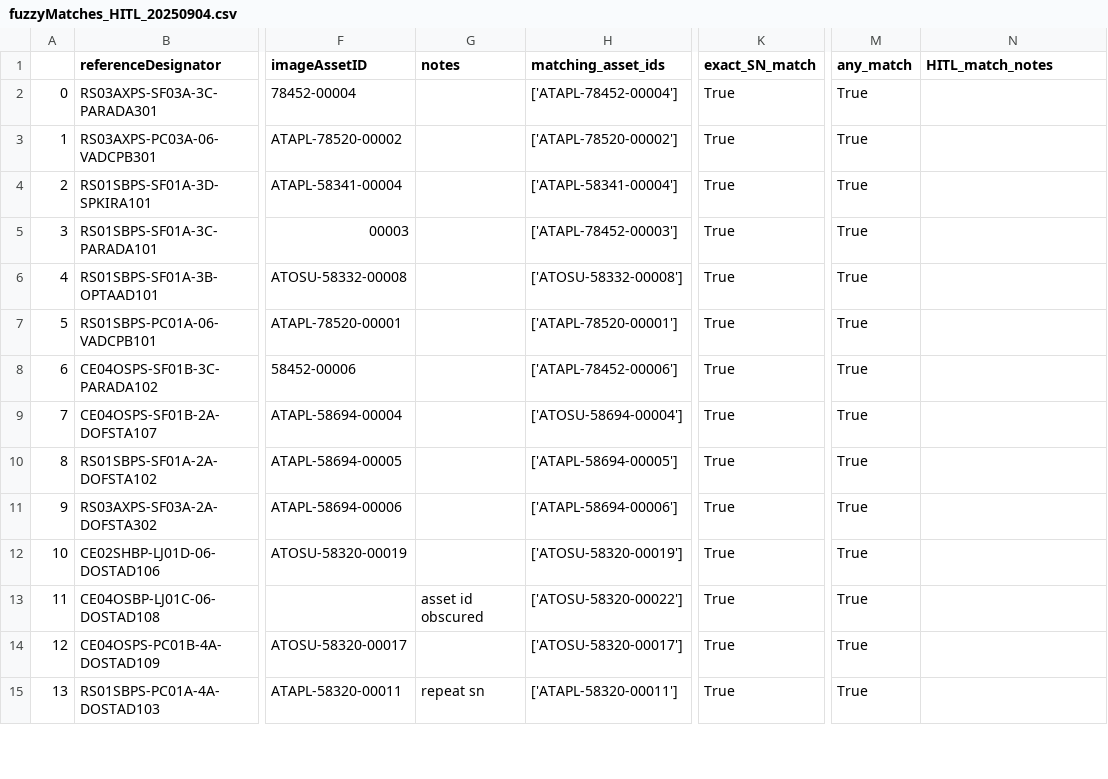
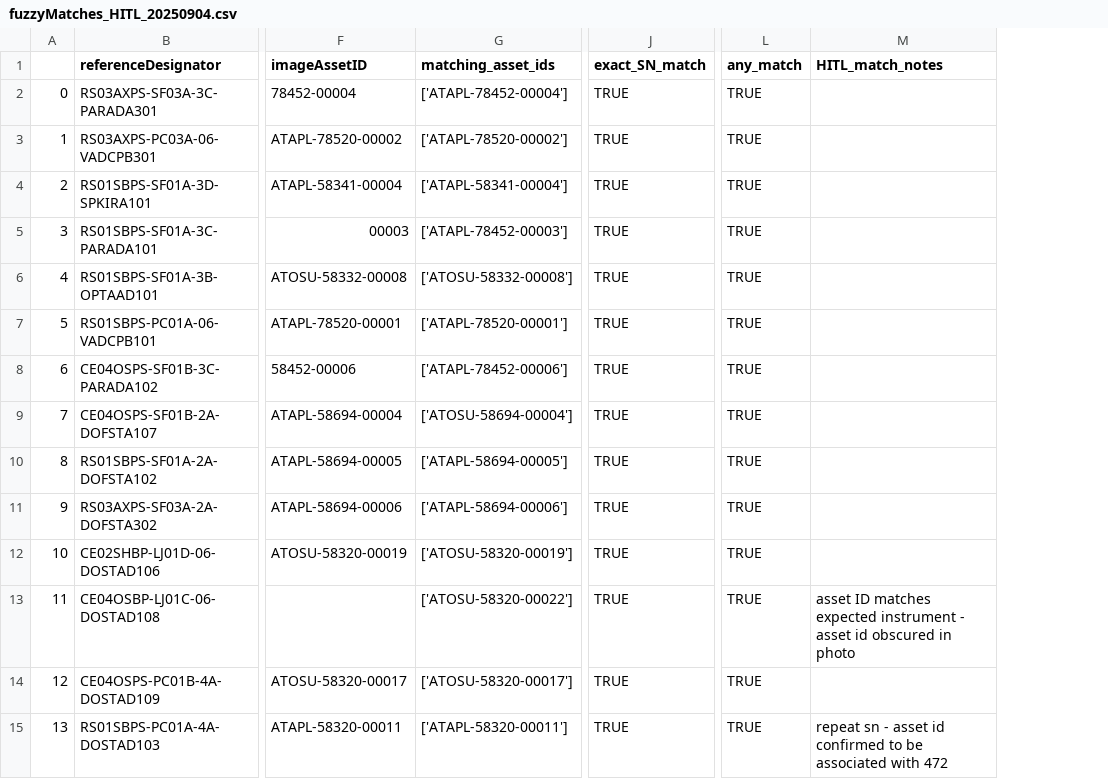
Before and after one commit to OOI-CabledArray/metadataVerification, a CSV file: assetManagement/reportOuts/fuzzyMatches_HITL_20250904.csv, drawn as a sheet; only a part is shown, gaps mark what is left out; removed rows and columns are numbered as before the commit, all else as after; the diff covers the shown part only; the diff names each change by its address in the sheet, - before the commit and + after, or states it on an @@ line.

Commit message:
hitl curation of fuzzyMatches_HITL_20250904.csv

```diff
--- a/assetManagement/reportOuts/fuzzyMatches_HITL_20250904.csv
+++ b/assetManagement/reportOuts/fuzzyMatches_HITL_20250904.csv
-column G (notes), rows 13-15: asset id obscured |  | repeat sn
-J2:J15 (exact_SN_match): True
+J2:J15 (exact_SN_match): TRUE
-L2:L15 (any_match): True
+L2:L15 (any_match): TRUE
-M13 (HITL_match_notes): (empty)
+M13 (HITL_match_notes): asset ID matches expected instrument - asset id obscured in photo
-M15 (HITL_match_notes): (empty)
+M15 (HITL_match_notes): repeat sn - asset id confirmed to be associated with 472
```
Also changed, not shown: 32 edited cells elsewhere in this file.
